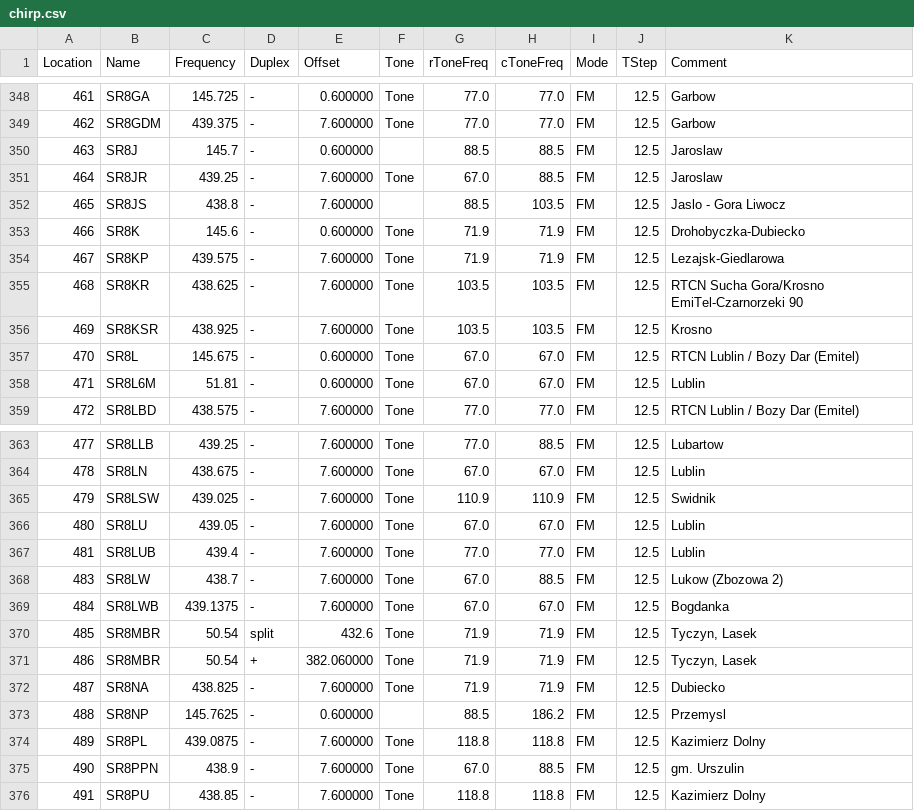
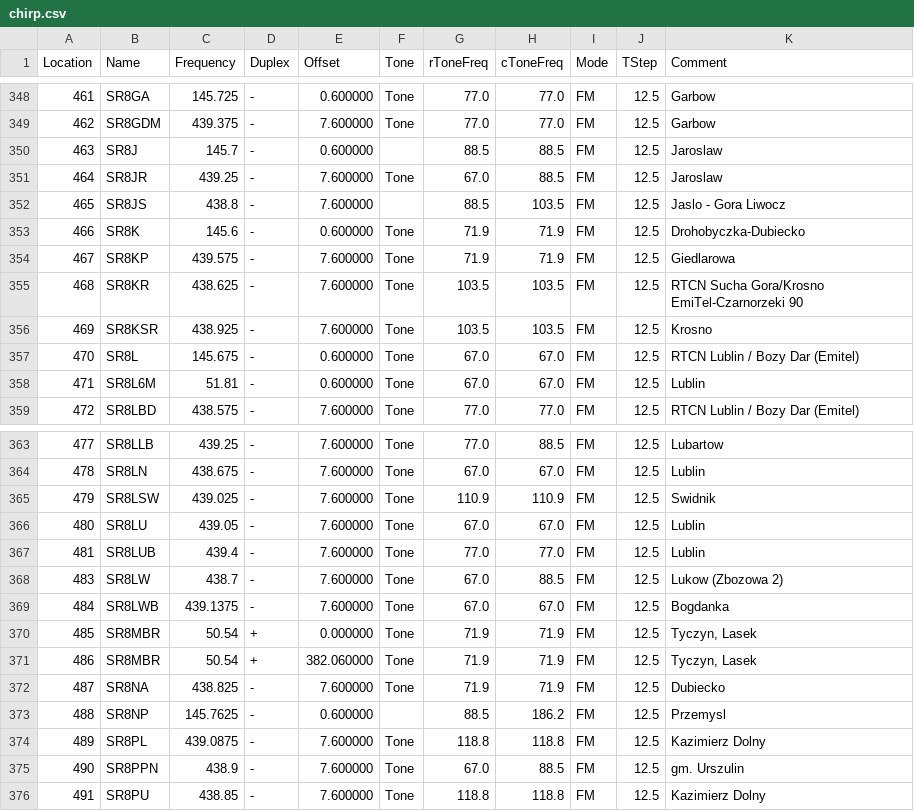
Before and after one commit to stefopl/repeaters-backup, a CSV file: backup/przemienniki-net/CHIRP_CSV_Format/chirp.csv, drawn as a sheet; only a part is shown, gaps mark what is left out.

```diff
--- a/backup/przemienniki-net/CHIRP_CSV_Format/chirp.csv
+++ b/backup/przemienniki-net/CHIRP_CSV_Format/chirp.csv
@@ -353,3 +353,3 @@ Location,Name,Frequency,Duplex,Offset,Tone,rToneFreq,cToneFreq,Mode,TStep,Commen
 466,SR8K,145.6,-,0.600000,Tone,71.9,71.9,FM,12.5,Drohobyczka-Dubiecko
-467,SR8KP,439.575,-,7.600000,Tone,71.9,71.9,FM,12.5,Lezajsk-Giedlarowa
+467,SR8KP,439.575,-,7.600000,Tone,71.9,71.9,FM,12.5,Giedlarowa
 468,SR8KR,438.625,-,7.600000,Tone,103.5,103.5,FM,12.5,"RTCN Sucha Gora/Krosno EmiTel-Czarnorzeki 90"
@@ -369,3 +369,3 @@ Location,Name,Frequency,Duplex,Offset,Tone,rToneFreq,cToneFreq,Mode,TStep,Commen
 484,SR8LWB,439.1375,-,7.600000,Tone,67.0,67.0,FM,12.5,Bogdanka
-485,SR8MBR,50.54,split,432.6,Tone,71.9,71.9,FM,12.5,"Tyczyn, Lasek"
+485,SR8MBR,50.54,+,0.000000,Tone,71.9,71.9,FM,12.5,"Tyczyn, Lasek"
 486,SR8MBR,50.54,+,382.060000,Tone,71.9,71.9,FM,12.5,"Tyczyn, Lasek"
```
Also changed, not shown: backup/UKE/club_devices.csv, backup/UKE/individual_devices.csv, 19 other files.
